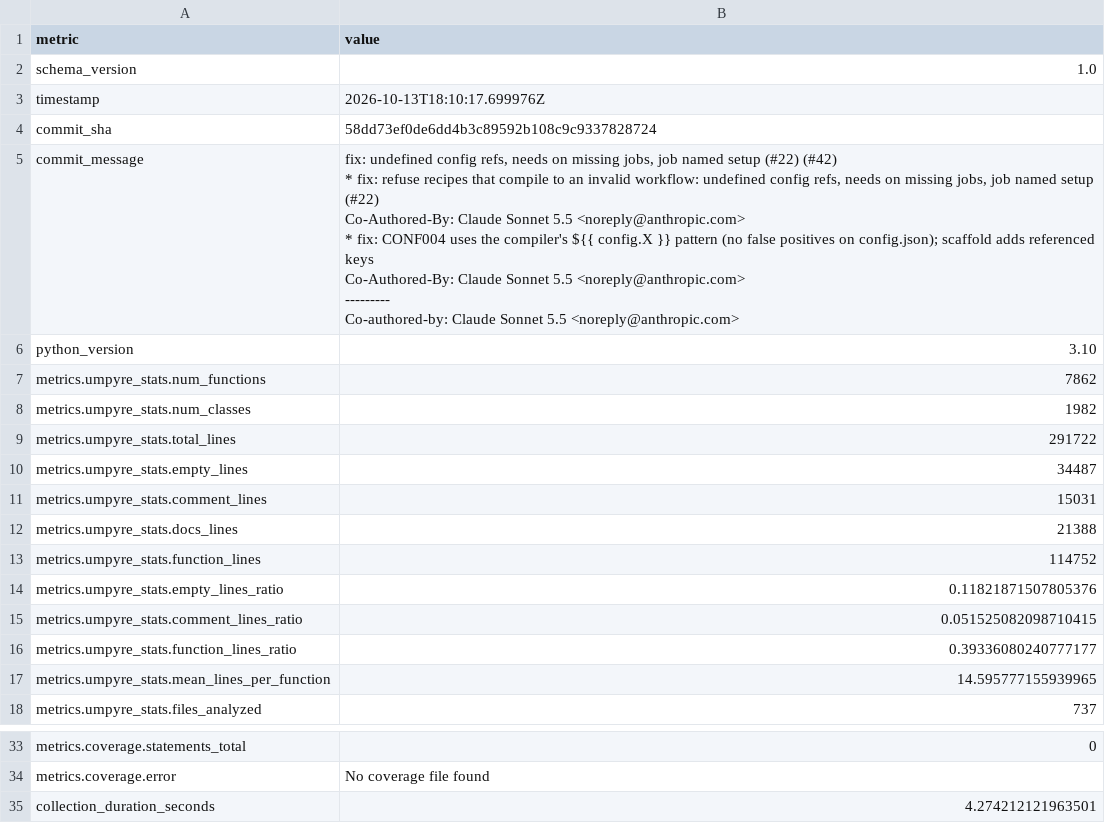
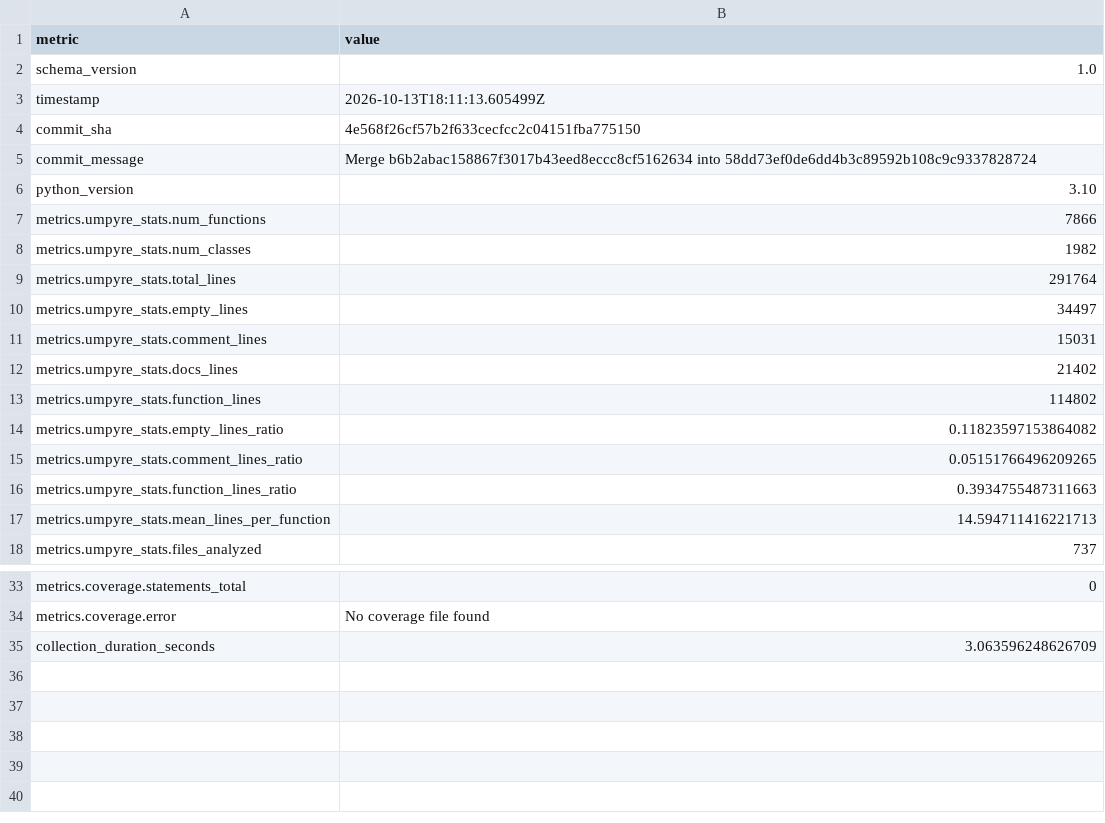
Before and after one commit to i2mint/reci, a CSV file: metrics.csv, drawn as a sheet; only a part is shown, gaps mark what is left out.

Commit message:
Update metrics for 4e568f2

```diff
--- a/metrics.csv
+++ b/metrics.csv
@@ -2,29 +2,17 @@ metric,value
 schema_version,1.0
-timestamp,2026-10-13T18:10:17.699976Z
-commit_sha,58dd73ef0de6dd4b3c89592b108c9c9337828724
-commit_message,"fix: undefined config refs, needs on missing jobs, job named setup (#22) (#42)
-
-* fix: refuse recipes that compile to an invalid workflow: undefined config refs, needs on missing jobs, job named setup (#22)
-
-Co-Authored-By: Claude Sonnet 5.5 <noreply@anthropic.com>
-
-* fix: CONF004 uses the compiler's ${{ config.X }} pattern (no false positives on config.json); scaffold adds referenced keys
-
-Co-Authored-By: Claude Sonnet 5.5 <noreply@anthropic.com>
-
----------
-
-Co-authored-by: Claude Sonnet 5.5 <noreply@anthropic.com>"
+timestamp,2026-10-13T18:11:13.605499Z
+commit_sha,4e568f26cf57b2f633cecfcc2c04151fba775150
+commit_message,Merge b6b2abac158867f3017b43eed8eccc8cf5162634 into 58dd73ef0de6dd4b3c89592b108c9c9337828724
 python_version,3.10
-metrics.umpyre_stats.num_functions,7862
+metrics.umpyre_stats.num_functions,7866
 metrics.umpyre_stats.num_classes,1982
-metrics.umpyre_stats.total_lines,291722
-metrics.umpyre_stats.empty_lines,34487
+metrics.umpyre_stats.total_lines,291764
+metrics.umpyre_stats.empty_lines,34497
 metrics.umpyre_stats.comment_lines,15031
-metrics.umpyre_stats.docs_lines,21388
-metrics.umpyre_stats.function_lines,114752
-metrics.umpyre_stats.empty_lines_ratio,0.11821871507805376
-metrics.umpyre_stats.comment_lines_ratio,0.051525082098710415
-metrics.umpyre_stats.function_lines_ratio,0.39336080240777177
-metrics.umpyre_stats.mean_lines_per_function,14.595777155939965
+metrics.umpyre_stats.docs_lines,21402
+metrics.umpyre_stats.function_lines,114802
+metrics.umpyre_stats.empty_lines_ratio,0.11823597153864082
+metrics.umpyre_stats.comment_lines_ratio,0.05151766496209265
+metrics.umpyre_stats.function_lines_ratio,0.3934755487311663
+metrics.umpyre_stats.mean_lines_per_function,14.594711416221713
 metrics.umpyre_stats.files_analyzed,737
@@ -50,2 +38,2 @@ metrics.coverage.statements_total,0
 metrics.coverage.error,No coverage file found
-collection_duration_seconds,4.274212121963501
+collection_duration_seconds,3.063596248626709
```
Also changed, not shown: 2 other files.
